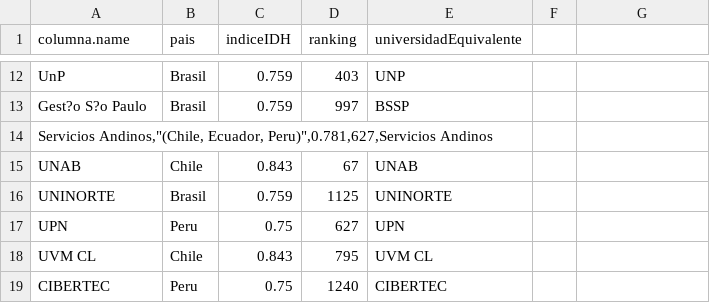
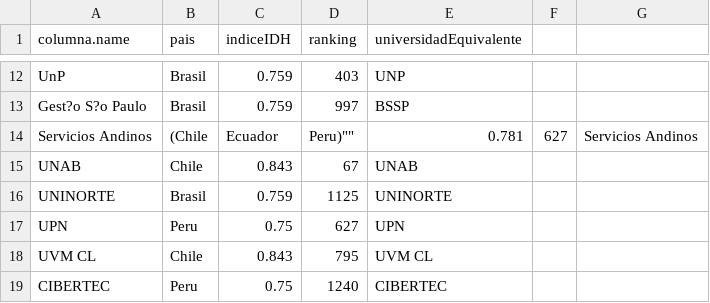
Before and after one commit to amm16/CoursesDataManagement, a CSV file: universidades-tratadas.csv, drawn as a sheet; only a part is shown, gaps mark what is left out.

Commit message:
Update universidades-tratadas.csv

```diff
--- a/universidades-tratadas.csv
+++ b/universidades-tratadas.csv
@@ -13,3 +13,3 @@ UnP,Brasil,0.759,403,UNP
 Gest?o S?o Paulo,Brasil,0.759,997,BSSP
-"Servicios Andinos,""(Chile, Ecuador, Peru)"",0.781,627,Servicios Andinos"
+Servicios Andinos,""(Chile, Ecuador, Peru)"",0.781,627,Servicios Andinos
 UNAB,Chile,0.843,67,UNAB
```
